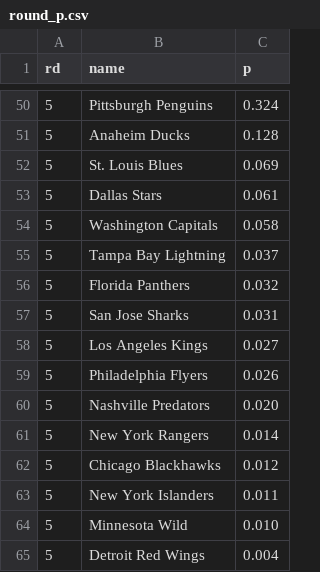
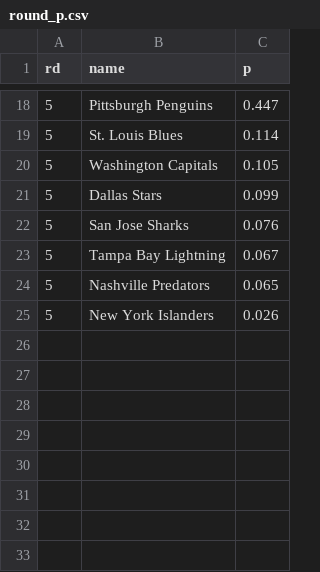
Before and after one commit to octonion/hockey, a CSV file: href/playoffs/round_p.csv, drawn as a sheet; only a part is shown, gaps mark what is left out; the diff covers the shown part only.

```diff
--- a/href/playoffs/round_p.csv
+++ b/href/playoffs/round_p.csv
@@ -50,16 +18,8 @@ rd,name,p
-5,Pittsburgh Penguins,0.324
-5,Anaheim Ducks,0.128
-5,St. Louis Blues,0.069
-5,Dallas Stars,0.061
-5,Washington Capitals,0.058
-5,Tampa Bay Lightning,0.037
-5,Florida Panthers,0.032
-5,San Jose Sharks,0.031
-5,Los Angeles Kings,0.027
-5,Philadelphia Flyers,0.026
-5,Nashville Predators,0.020
-5,New York Rangers,0.014
-5,Chicago Blackhawks,0.012
-5,New York Islanders,0.011
-5,Minnesota Wild,0.010
-5,Detroit Red Wings,0.004
+5,Pittsburgh Penguins,0.447
+5,St. Louis Blues,0.114
+5,Washington Capitals,0.105
+5,Dallas Stars,0.099
+5,San Jose Sharks,0.076
+5,Tampa Bay Lightning,0.067
+5,Nashville Predators,0.065
+5,New York Islanders,0.026
```
Also changed, not shown: 5 added rows, 37 removed rows and 11 edited cells elsewhere in this file, href/playoffs/champion_p.csv, 3 other files.
